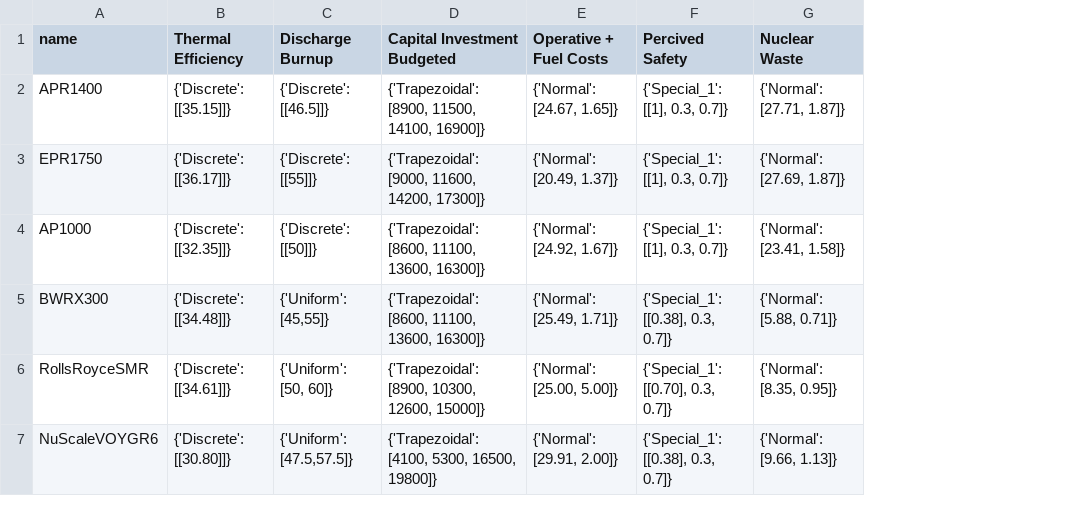
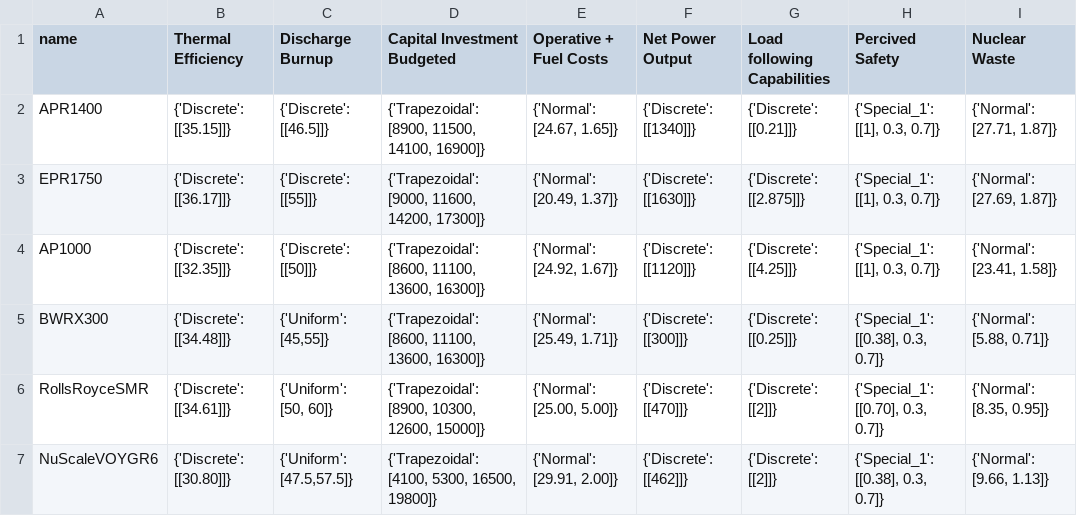
Before and after one commit to simo-pagliu/Master-Thesis, a CSV file: 02 - Value Functions/quantitative/alternatives.csv, drawn as a sheet; the diff names each change by its address in the sheet, - before the commit and + after, or states it on an @@ line.

Commit message:
fixed
needs testing but should be fixed
now all indicators are in alternative files, alternative files are created per country and UP-MAVT reads info for a specified country when called

```diff
--- a/02 - Value Functions/quantitative/alternatives.csv
+++ b/02 - Value Functions/quantitative/alternatives.csv
+column F (Net Power Output), rows 2-7: {'Discrete': [[1340]]} | {'Discrete': [[1630]]} | {'Discrete': [[1120]]} | {'Discrete': [[300]]} | {'Discrete': [[470]]} | {'Discrete': [[462]]}
+column G (Load following Capabilities), rows 2-7: {'Discrete': [[0.21]]} | {'Discrete': [[2.875]]} | {'Discrete': [[4.25]]} | {'Discrete': [[0.25]]} | {'Discrete': [[2]]} | {'Discrete': [[2]]}
```
Also changed, not shown: 02 - Value Functions/quantitative/value_functions.csv, UP-MAVT/criteria.csv, 30 other files.
